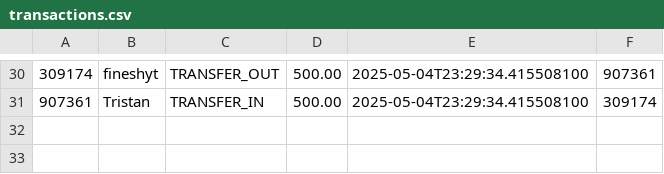
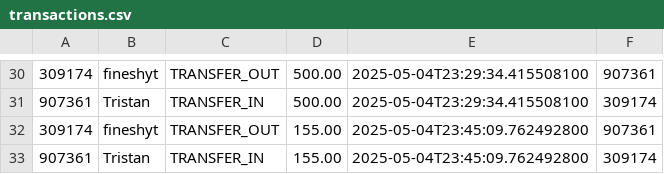
Before and after one commit to 13tristan/it122-project, a CSV file: transactions.csv, drawn as a sheet; only a part is shown, gaps mark what is left out.

```diff
--- a/transactions.csv
+++ b/transactions.csv
@@ -31 +31,3 @@
 907361,Tristan,TRANSFER_IN,500.00,2025-05-04T23:29:34.415508100,309174
+309174,fineshyt,TRANSFER_OUT,155.00,2025-05-04T23:45:09.762492800,907361
+907361,Tristan,TRANSFER_IN,155.00,2025-05-04T23:45:09.762492800,309174
```
Also changed, not shown: accounts.csv, 1 other file.
